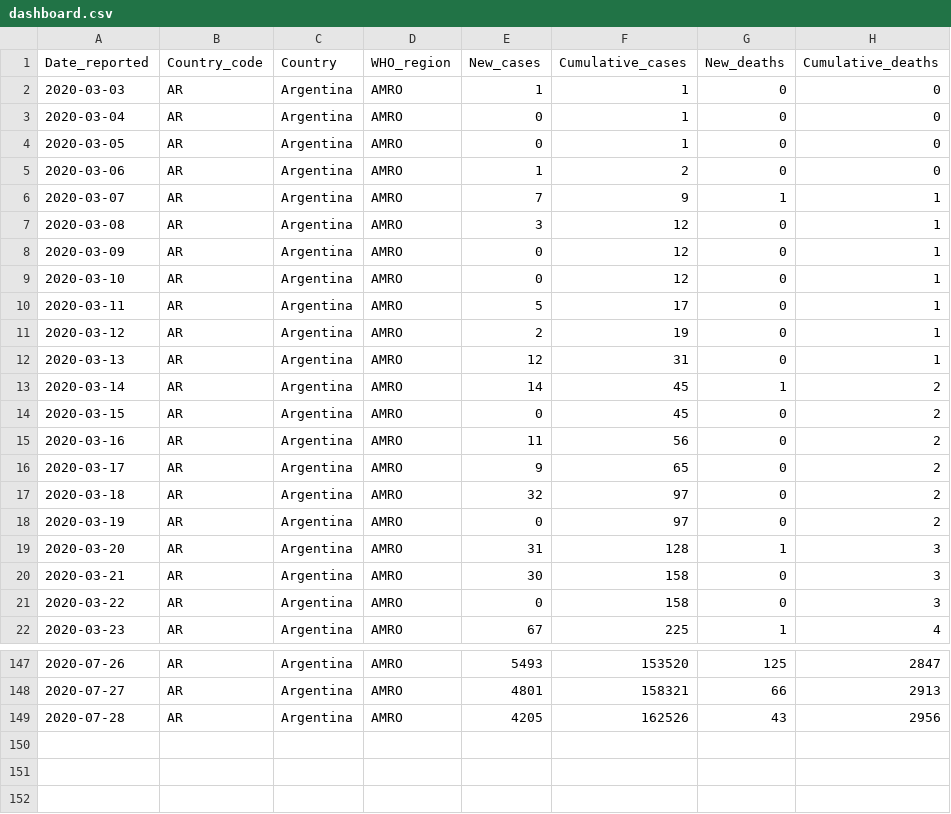
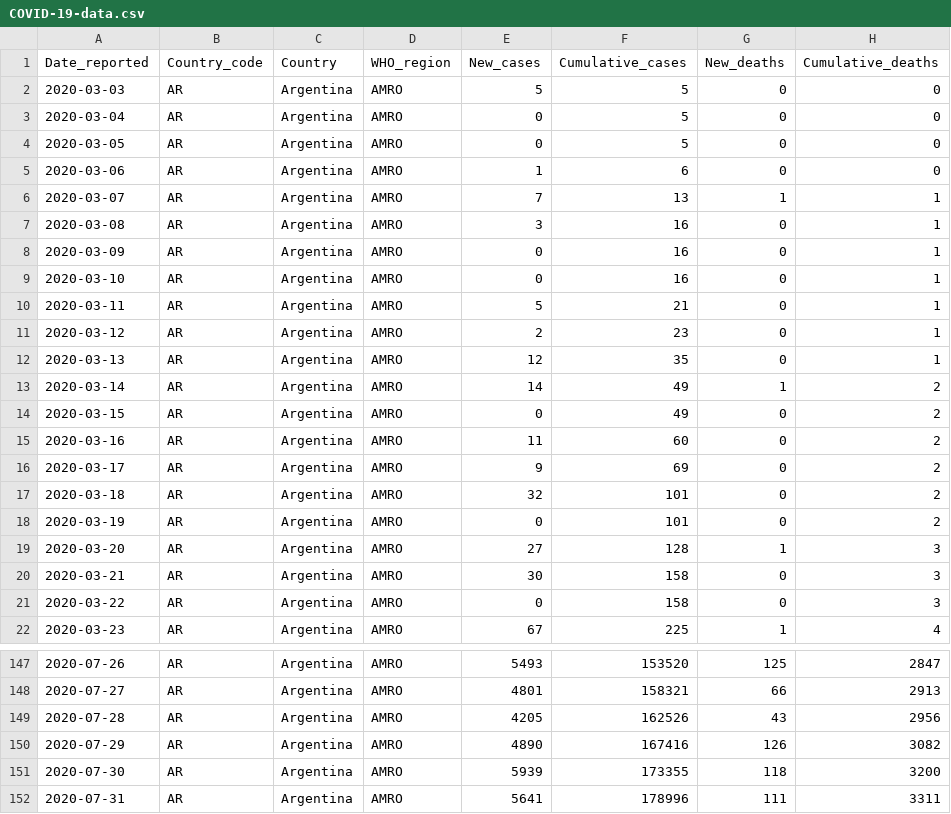
Before and after one commit to rnsavinelli/covid-19, a CSV file: dashboards/Argentina/COVID-19-data.csv (was dashboards/Argentina/dashboard.csv), drawn as a sheet; only a part is shown, gaps mark what is left out.

```diff
--- a/dashboards/Argentina/dashboard.csv
+++ b/dashboards/Argentina/COVID-19-data.csv
@@ -1,20 +1,20 @@
 Date_reported, Country_code, Country, WHO_region, New_cases, Cumulative_cases, New_deaths, Cumulative_deaths
-2020-03-03,AR,Argentina,AMRO,1,1,0,0
-2020-03-04,AR,Argentina,AMRO,0,1,0,0
-2020-03-05,AR,Argentina,AMRO,0,1,0,0
-2020-03-06,AR,Argentina,AMRO,1,2,0,0
-2020-03-07,AR,Argentina,AMRO,7,9,1,1
-2020-03-08,AR,Argentina,AMRO,3,12,0,1
-2020-03-09,AR,Argentina,AMRO,0,12,0,1
-2020-03-10,AR,Argentina,AMRO,0,12,0,1
-2020-03-11,AR,Argentina,AMRO,5,17,0,1
-2020-03-12,AR,Argentina,AMRO,2,19,0,1
-2020-03-13,AR,Argentina,AMRO,12,31,0,1
-2020-03-14,AR,Argentina,AMRO,14,45,1,2
-2020-03-15,AR,Argentina,AMRO,0,45,0,2
-2020-03-16,AR,Argentina,AMRO,11,56,0,2
-2020-03-17,AR,Argentina,AMRO,9,65,0,2
-2020-03-18,AR,Argentina,AMRO,32,97,0,2
-2020-03-19,AR,Argentina,AMRO,0,97,0,2
-2020-03-20,AR,Argentina,AMRO,31,128,1,3
+2020-03-03,AR,Argentina,AMRO,5,5,0,0
+2020-03-04,AR,Argentina,AMRO,0,5,0,0
+2020-03-05,AR,Argentina,AMRO,0,5,0,0
+2020-03-06,AR,Argentina,AMRO,1,6,0,0
+2020-03-07,AR,Argentina,AMRO,7,13,1,1
+2020-03-08,AR,Argentina,AMRO,3,16,0,1
+2020-03-09,AR,Argentina,AMRO,0,16,0,1
+2020-03-10,AR,Argentina,AMRO,0,16,0,1
+2020-03-11,AR,Argentina,AMRO,5,21,0,1
+2020-03-12,AR,Argentina,AMRO,2,23,0,1
+2020-03-13,AR,Argentina,AMRO,12,35,0,1
+2020-03-14,AR,Argentina,AMRO,14,49,1,2
+2020-03-15,AR,Argentina,AMRO,0,49,0,2
+2020-03-16,AR,Argentina,AMRO,11,60,0,2
+2020-03-17,AR,Argentina,AMRO,9,69,0,2
+2020-03-18,AR,Argentina,AMRO,32,101,0,2
+2020-03-19,AR,Argentina,AMRO,0,101,0,2
+2020-03-20,AR,Argentina,AMRO,27,128,1,3
 2020-03-21,AR,Argentina,AMRO,30,158,0,3
@@ -149 +149,4 @@ Date_reported, Country_code, Country, WHO_region, New_cases, Cumulative_cases, N
 2020-07-28,AR,Argentina,AMRO,4205,162526,43,2956
+2020-07-29,AR,Argentina,AMRO,4890,167416,126,3082
+2020-07-30,AR,Argentina,AMRO,5939,173355,118,3200
+2020-07-31,AR,Argentina,AMRO,5641,178996,111,3311
```
Also changed, not shown: dashboards/COVID-19-global-cases.csv, dashboards/China/COVID-19-data.csv, 51 other files.
